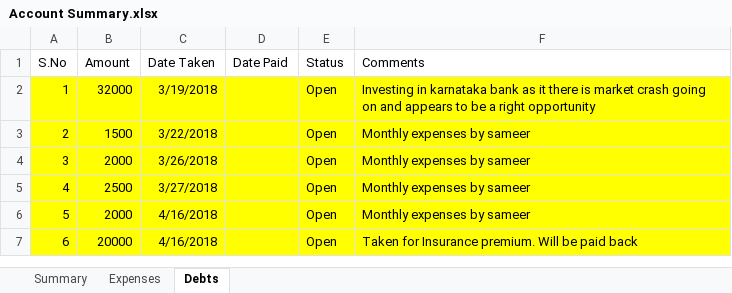
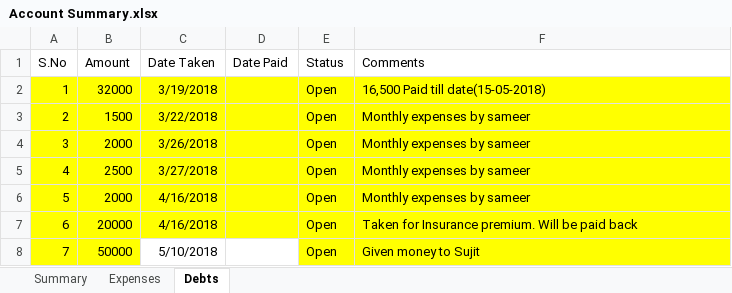
Before and after one commit to shaiksameercse/framework, an Excel workbook: Financials/2018/Account Summary.xlsx, sheet Debts, drawn as a sheet; values as stored, in another font and other column widths than the file's, no borders; the diff names each change by its address in the sheet, - before the commit and + after, or states it on an @@ line.

```diff
--- a/Financials/2018/Account Summary.xlsx (sheet Debts)
+++ b/Financials/2018/Account Summary.xlsx (sheet Debts)
-F2 (Comments): Investing in karnataka bank as it there is market crash going on and appears to be a right opportunity
+F2 (Comments): 16,500 Paid till date(15-05-2018)
+row 8: 7 | 50000 | 5/10/2018 |  | Open | Given money to Sujit
```
Also changed, not shown: sheet Summary.
